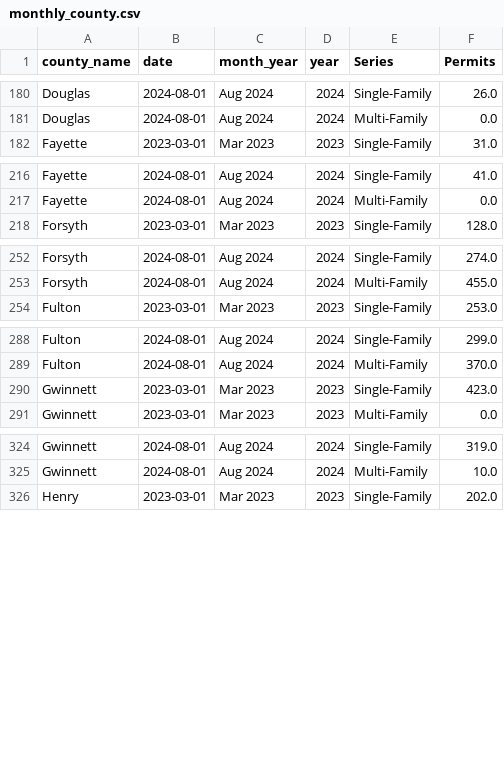
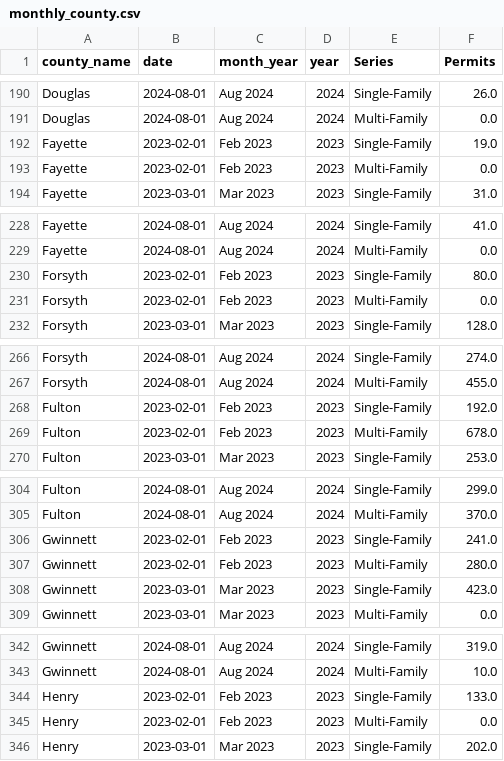
Before and after one commit to arc-research-analytics/hud_permit_viz, a CSV file: Data/monthly_county.csv, drawn as a sheet; only a part is shown, gaps mark what is left out; the diff covers the shown part only.

```diff
--- a/Data/monthly_county.csv
+++ b/Data/monthly_county.csv
@@ -181,2 +191,4 @@ Douglas,2024-08-01,Aug 2024,2024,Single-Family,26.0
 Douglas,2024-08-01,Aug 2024,2024,Multi-Family,0.0
+Fayette,2023-02-01,Feb 2023,2023,Single-Family,19.0
+Fayette,2023-02-01,Feb 2023,2023,Multi-Family,0.0
 Fayette,2023-03-01,Mar 2023,2023,Single-Family,31.0
@@ -217,2 +229,4 @@ Fayette,2024-08-01,Aug 2024,2024,Single-Family,41.0
 Fayette,2024-08-01,Aug 2024,2024,Multi-Family,0.0
+Forsyth,2023-02-01,Feb 2023,2023,Single-Family,80.0
+Forsyth,2023-02-01,Feb 2023,2023,Multi-Family,0.0
 Forsyth,2023-03-01,Mar 2023,2023,Single-Family,128.0
@@ -253,2 +267,4 @@ Forsyth,2024-08-01,Aug 2024,2024,Single-Family,274.0
 Forsyth,2024-08-01,Aug 2024,2024,Multi-Family,455.0
+Fulton,2023-02-01,Feb 2023,2023,Single-Family,192.0
+Fulton,2023-02-01,Feb 2023,2023,Multi-Family,678.0
 Fulton,2023-03-01,Mar 2023,2023,Single-Family,253.0
@@ -289,2 +305,4 @@ Fulton,2024-08-01,Aug 2024,2024,Single-Family,299.0
 Fulton,2024-08-01,Aug 2024,2024,Multi-Family,370.0
+Gwinnett,2023-02-01,Feb 2023,2023,Single-Family,241.0
+Gwinnett,2023-02-01,Feb 2023,2023,Multi-Family,280.0
 Gwinnett,2023-03-01,Mar 2023,2023,Single-Family,423.0
@@ -325,2 +343,4 @@ Gwinnett,2024-08-01,Aug 2024,2024,Single-Family,319.0
 Gwinnett,2024-08-01,Aug 2024,2024,Multi-Family,10.0
+Henry,2023-02-01,Feb 2023,2023,Single-Family,133.0
+Henry,2023-02-01,Feb 2023,2023,Multi-Family,0.0
 Henry,2023-03-01,Mar 2023,2023,Single-Family,202.0
```
Also changed, not shown: 14 added rows elsewhere in this file.
